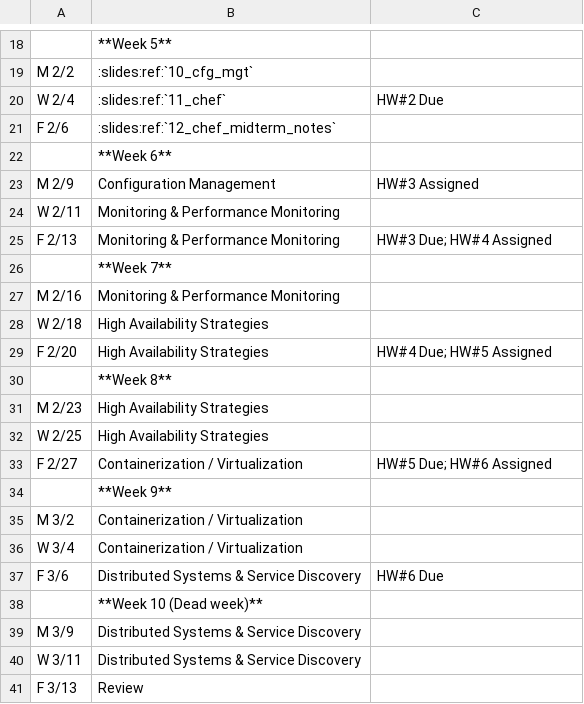
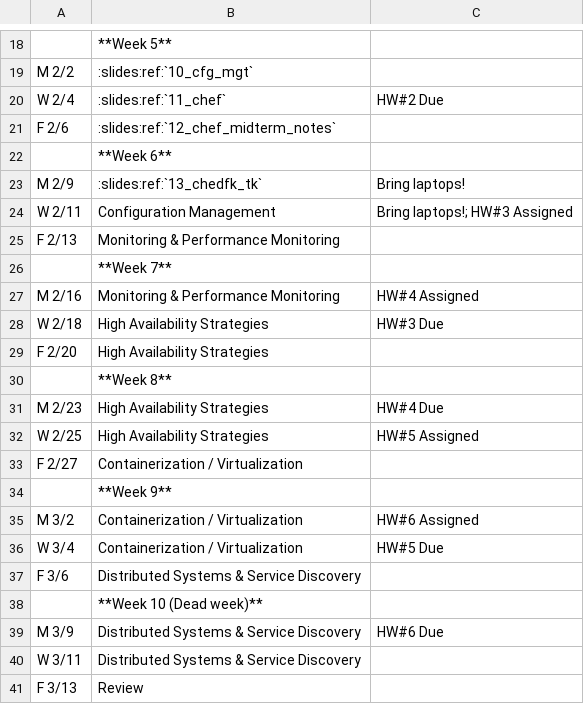
Before and after one commit to osuosl/cs312, a CSV file: source/_static/calendar.csv, drawn as a sheet; only a part is shown, gaps mark what is left out.

Commit message:
Add slides, adjust hw schedule a bit

```diff
--- a/source/_static/calendar.csv
+++ b/source/_static/calendar.csv
@@ -22,19 +22,19 @@ F 2/6,":slides:ref:`12_chef_midterm_notes`",
 ,**Week 6**,
-M 2/9,Configuration Management,"HW#3 Assigned"
-W 2/11,Monitoring & Performance Monitoring,
-F 2/13,Monitoring & Performance Monitoring,"HW#3 Due; HW#4 Assigned"
+M 2/9,":slides:ref:`13_chedfk_tk`","Bring laptops!"
+W 2/11,Configuration Management,"Bring laptops!; HW#3 Assigned"
+F 2/13,Monitoring & Performance Monitoring,
 ,**Week 7**,
-M 2/16,Monitoring & Performance Monitoring,
-W 2/18,High Availability Strategies,
-F 2/20,High Availability Strategies,"HW#4 Due; HW#5 Assigned"
+M 2/16,Monitoring & Performance Monitoring,"HW#4 Assigned"
+W 2/18,High Availability Strategies,"HW#3 Due"
+F 2/20,High Availability Strategies,
 ,**Week 8**,
-M 2/23,High Availability Strategies,
-W 2/25,High Availability Strategies,
-F 2/27,Containerization / Virtualization,"HW#5 Due; HW#6 Assigned"
+M 2/23,High Availability Strategies,"HW#4 Due"
+W 2/25,High Availability Strategies,"HW#5 Assigned"
+F 2/27,Containerization / Virtualization,
 ,**Week 9**,
-M 3/2,Containerization / Virtualization,
-W 3/4,Containerization / Virtualization,
-F 3/6,Distributed Systems & Service Discovery,"HW#6 Due"
+M 3/2,Containerization / Virtualization,"HW#6 Assigned"
+W 3/4,Containerization / Virtualization,"HW#5 Due"
+F 3/6,Distributed Systems & Service Discovery,
 ,**Week 10 (Dead week)**,
-M 3/9,Distributed Systems & Service Discovery,
+M 3/9,Distributed Systems & Service Discovery,"HW#6 Due"
 W 3/11,Distributed Systems & Service Discovery,
```
